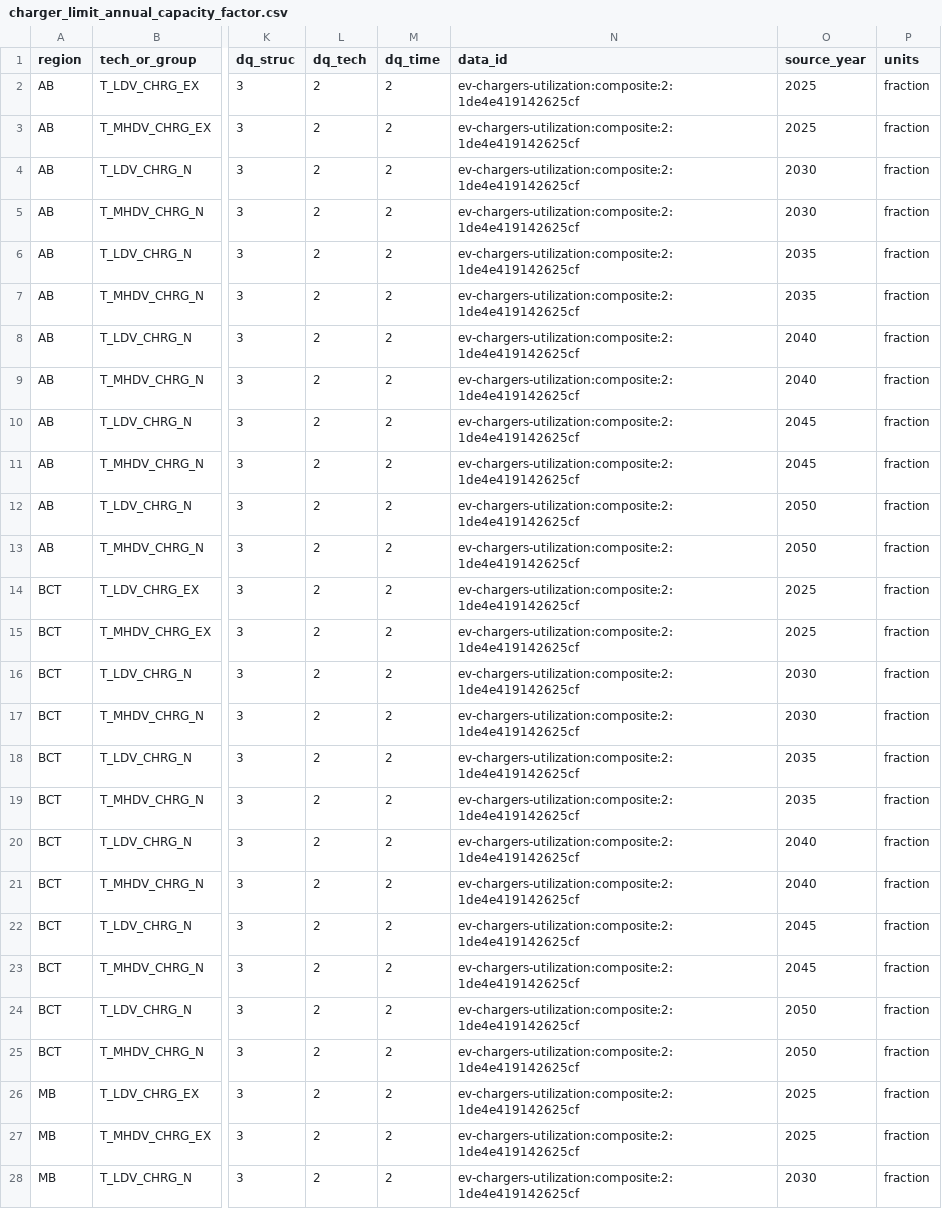
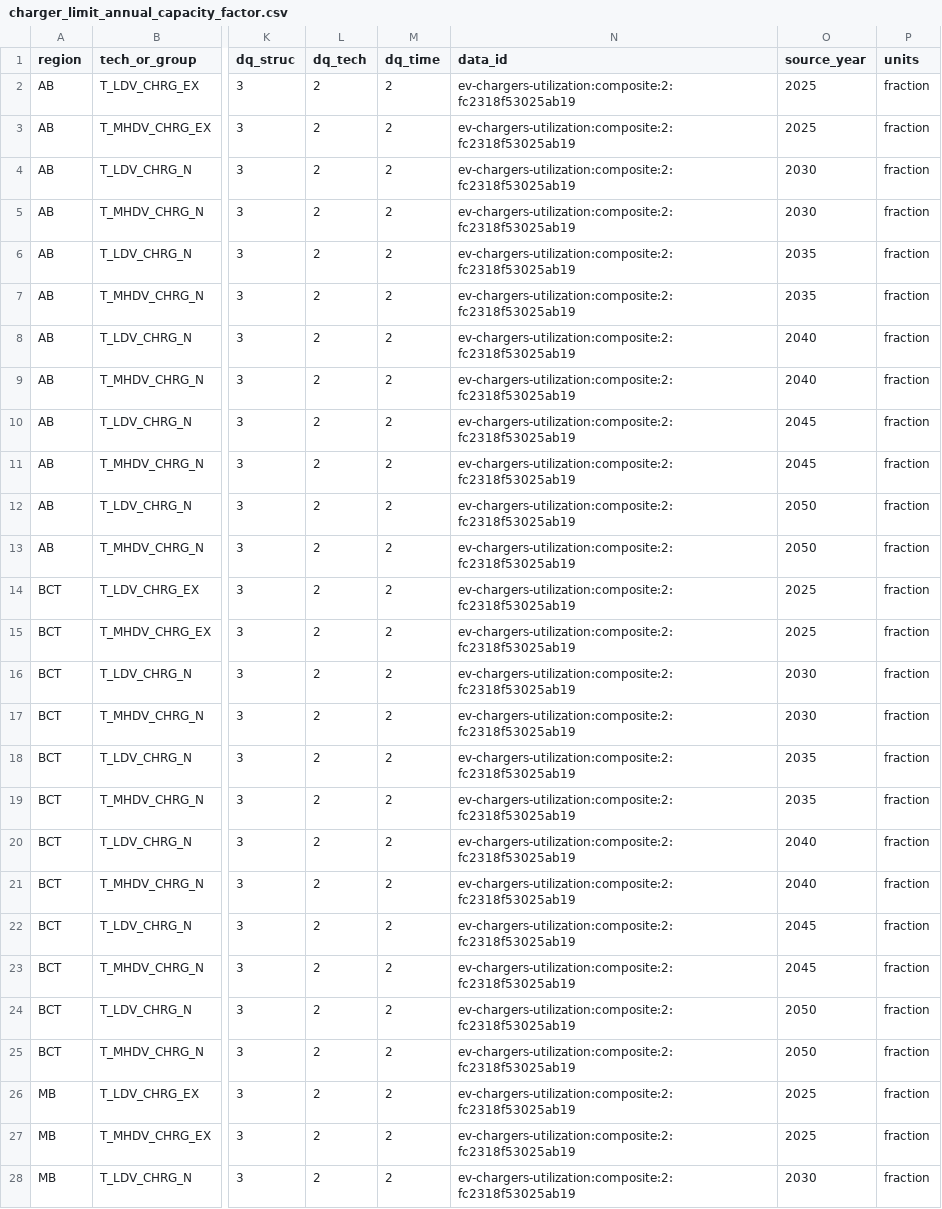
Before and after one commit to CANOE-main/canoe-transportation, a CSV file: inputs/2_processed/ev_chargers/charger_limit_annual_capacity_factor.csv, drawn as a sheet; only a part is shown, gaps mark what is left out; the diff covers the shown part only; the diff names each change by its address in the sheet, - before the commit and + after, or states it on an @@ line.

```diff
--- a/inputs/2_processed/ev_chargers/charger_limit_annual_capacity_factor.csv
+++ b/inputs/2_processed/ev_chargers/charger_limit_annual_capacity_factor.csv
-N2:N28 (data_id): ev-chargers-utilization:composite:2:1de4e419142625cf
+N2:N28 (data_id): ev-chargers-utilization:composite:2:fc2318f53025ab19
```
Also changed, not shown: 91 edited cells elsewhere in this file, inputs/2_processed/ev_chargers/charger_existing_capacity.csv, inputs/2_processed/transport_costs/offroad_cost_invest.csv, 51 other files.
